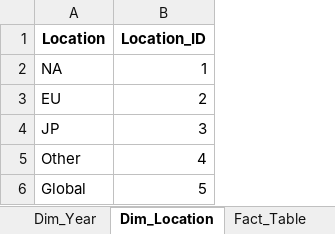
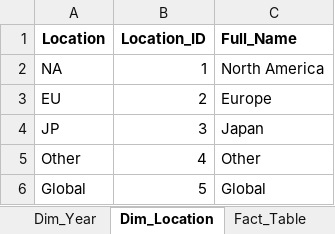
Before and after one commit to MarcoTuMD/trab_sad, an Excel workbook: game_sales_data_with_locations.xlsx, sheet Dim_Location, drawn as a sheet; values as stored, in another font and other column widths than the file's, no borders; the diff names each change by its address in the sheet, - before the commit and + after, or states it on an @@ line.

```diff
--- a/game_sales_data_with_locations.xlsx (sheet Dim_Location)
+++ b/game_sales_data_with_locations.xlsx (sheet Dim_Location)
+column C (Full_Name), rows 2-6: North America | Europe | Japan | Other | Global
```
Also changed, not shown: sheet Game_Location_Sales, 3 other files.
